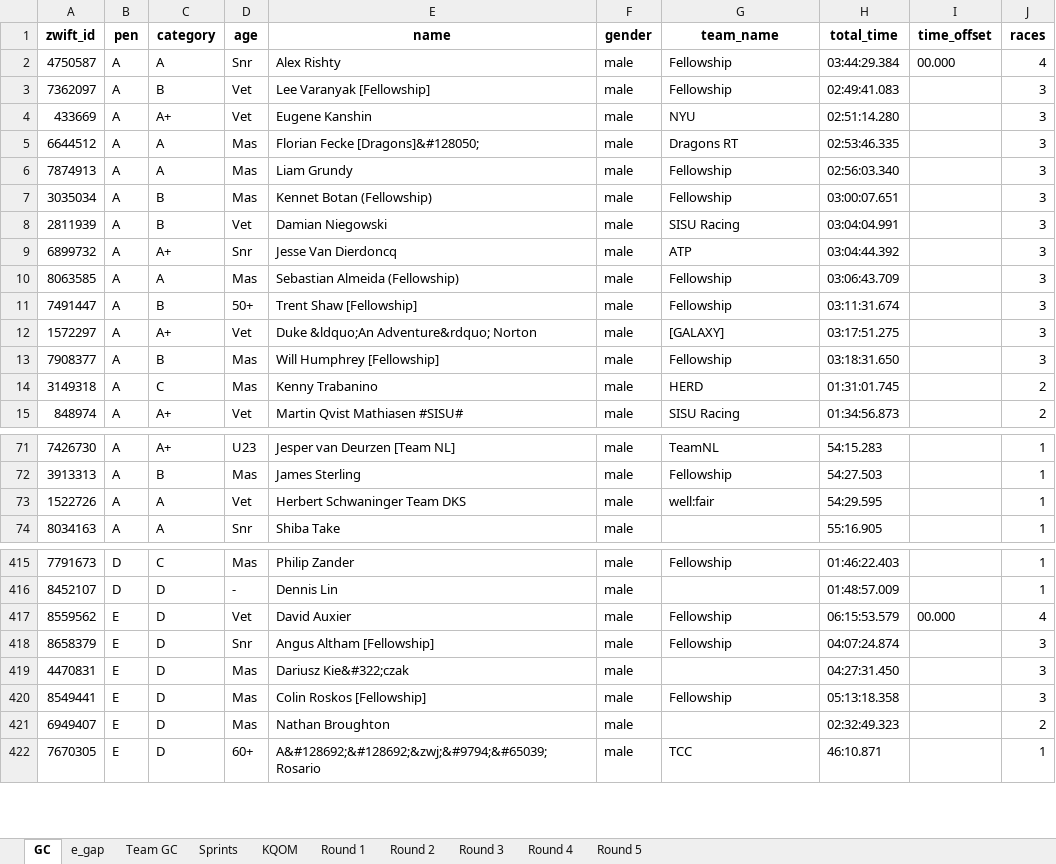
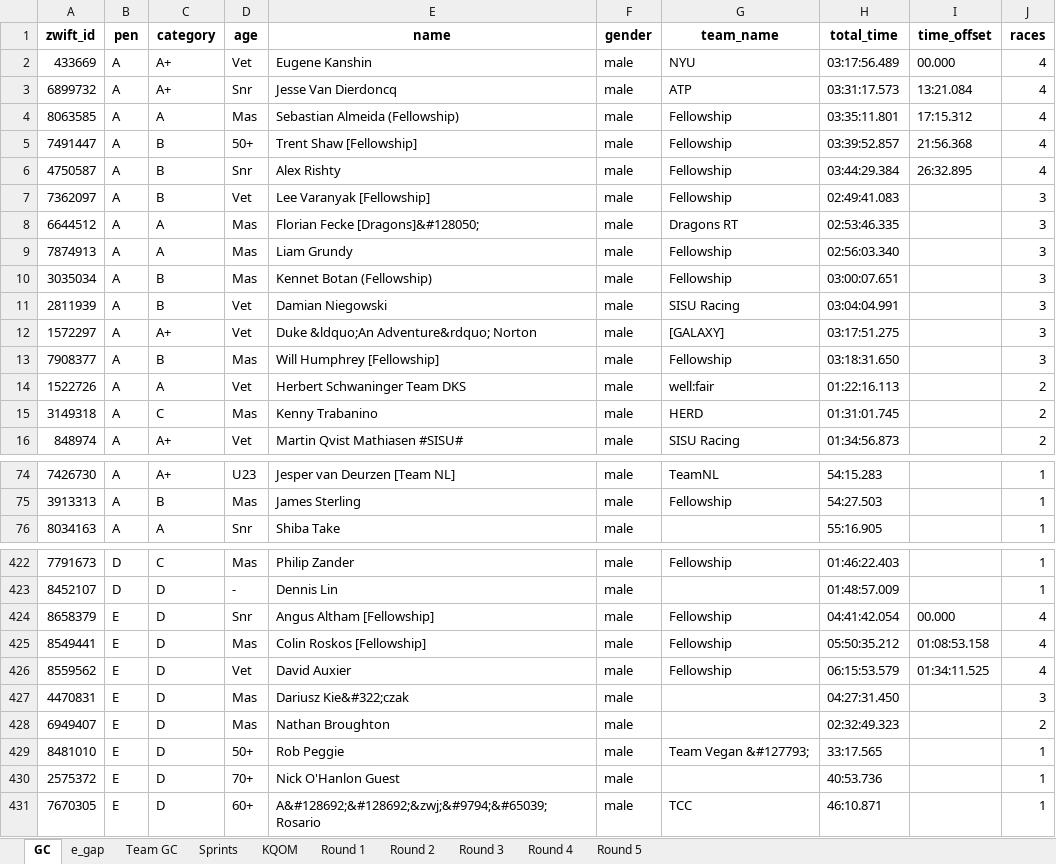
Before and after one commit to gleesonm1/FellowshipRaceSeries, an Excel workbook: FellowshipChampionships/FellowshipChampionships.xlsx, sheet GC, drawn as a sheet; only a part is shown, gaps mark what is left out; values as stored, in another font and other column widths than the file's, no borders; removed rows and columns are numbered as before the commit, all else as after; the diff covers the shown part only; the diff names each change by its address in the sheet, - before the commit and + after, or states it on an @@ line.

```diff
--- a/FellowshipChampionships/FellowshipChampionships.xlsx (sheet GC)
+++ b/FellowshipChampionships/FellowshipChampionships.xlsx (sheet GC)
+row 2: 433669 | A | A+ | Vet | Eugene Kanshin | male | NYU | 03:17:56.489 | 00.000 | 4
+row 3: 6899732 | A | A+ | Snr | Jesse Van Dierdoncq | male | ATP | 03:31:17.573 | 13:21.084 | 4
+row 4: 8063585 | A | A | Mas | Sebastian Almeida (Fellowship) | male | Fellowship | 03:35:11.801 | 17:15.312 | 4
+row 5: 7491447 | A | B | 50+ | Trent Shaw [Fellowship] | male | Fellowship | 03:39:52.857 | 21:56.368 | 4
-C6 (category): A
+C6 (category): B
-I6 (time_offset): 00.000
+I6 (time_offset): 26:32.895
-row 4: 433669 | A | A+ | Vet | Eugene Kanshin | male | NYU | 02:51:14.280 |  | 3
-row 9: 6899732 | A | A+ | Snr | Jesse Van Dierdoncq | male | ATP | 03:04:44.392 |  | 3
-row 10: 8063585 | A | A | Mas | Sebastian Almeida (Fellowship) | male | Fellowship | 03:06:43.709 |  | 3
-row 11: 7491447 | A | B | 50+ | Trent Shaw [Fellowship] | male | Fellowship | 03:11:31.674 |  | 3
+row 14: 1522726 | A | A | Vet | Herbert Schwaninger Team DKS | male | well:fair | 01:22:16.113 |  | 2
-row 73: 1522726 | A | A | Vet | Herbert Schwaninger Team DKS | male | well:fair | 54:29.595 |  | 1
+row 424: 8658379 | E | D | Snr | Angus Altham [Fellowship] | male | Fellowship | 04:41:42.054 | 00.000 | 4
+row 425: 8549441 | E | D | Mas | Colin Roskos [Fellowship] | male | Fellowship | 05:50:35.212 | 01:08:53.158 | 4
-I426 (time_offset): 00.000
+I426 (time_offset): 01:34:11.525
-row 418: 8658379 | E | D | Snr | Angus Altham [Fellowship] | male | Fellowship | 04:07:24.874 |  | 3
-row 420: 8549441 | E | D | Mas | Colin Roskos [Fellowship] | male | Fellowship | 05:13:18.358 |  | 3
+row 429: 8481010 | E | D | 50+ | Rob Peggie | male | Team Vegan &#127793; | 33:17.565 |  | 1
+row 430: 2575372 | E | D | 70+ | Nick O'Hanlon Guest | male |  | 40:53.736 |  | 1
```
Also changed, not shown: 20 added rows, 13 removed rows and 9 edited cells elsewhere in this sheet, sheet Sprints, sheet KQOM, sheet e_gap, sheet Round 4, sheet Team GC, sheet Round 1, 2 more sheets.
